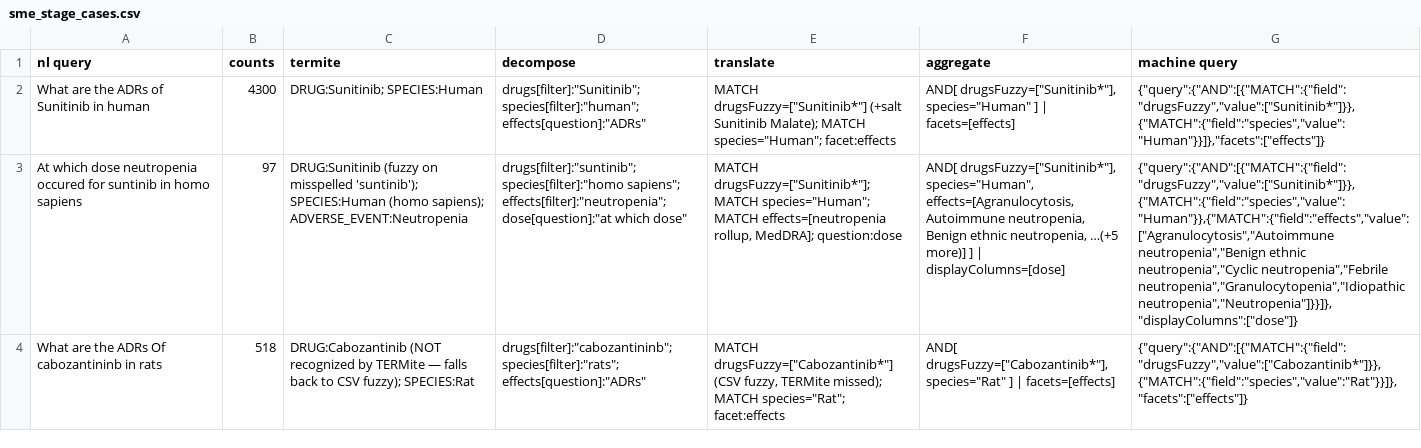
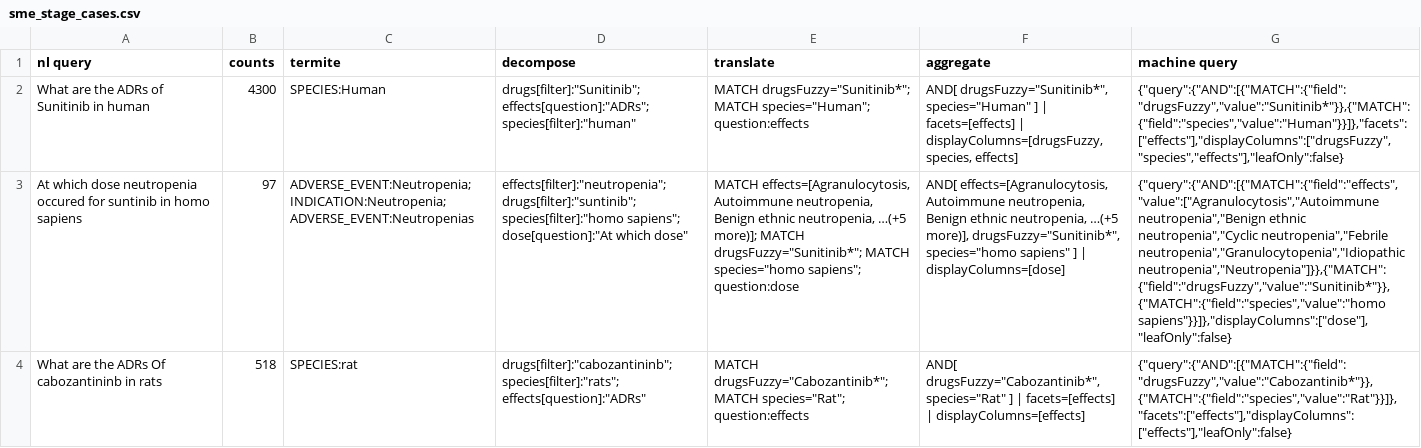
Before and after one commit to dastmardm/pp-pk-service-expe, a CSV file: docs/sme_stage_cases.csv, drawn as a sheet; only a part is shown; the diff covers the shown part only; the diff names each change by its address in the sheet, - before the commit and + after, or states it on an @@ line.

Commit message:
Refactor code for improved readability and maintainability across multiple modules
- Enhanced formatting and structure in `decompose.py`, `enhance.py`, `translate.py`, and `app.py` for better clarity.
- Introduced new utility functions in `fill_stage_cases_from_pipeline.py` to streamline the process of filling per-stage columns in the SME stage cases.
- Added offline tests for per-step evaluation and service configurations in `test_per_step_eval.py` and `test_services.py`.
- Updated the handling of query translations and enhancements in the pipeline to ensure consistent behavior.
- Adjusted the output paths for generated CSV files to align with the new documentation structure.
- Improved error handling and logging for better debugging and user feedback.

```diff
--- a/docs/sme_stage_cases.csv
+++ b/docs/sme_stage_cases.csv
-C2 (termite): DRUG:Sunitinib; SPECIES:Human
+C2 (termite): SPECIES:Human
-D2 (decompose): drugs[filter]:"Sunitinib"; species[filter]:"human"; effects[question]:"ADRs"
+D2 (decompose): drugs[filter]:"Sunitinib"; effects[question]:"ADRs"; species[filter]:"human"
-E2 (translate): MATCH drugsFuzzy=["Sunitinib*"] (+salt Sunitinib Malate); MATCH species="Human"; facet:effects
+E2 (translate): MATCH drugsFuzzy="Sunitinib*"; MATCH species="Human"; question:effects
-F2 (aggregate): AND[ drugsFuzzy=["Sunitinib*"], species="Human" ] | facets=[effects]
+F2 (aggregate): AND[ drugsFuzzy="Sunitinib*", species="Human" ] | facets=[effects] | displayColumns=[drugsFuzzy, species, effects]
-G2 (machine query): {"query":{"AND":[{"MATCH":{"field":"drugsFuzzy","value":["Sunitinib*"]}},{"MATCH":{"field":"species","value":"Human"}}]},"facets":["effects"]}
+G2 (machine query): {"query":{"AND":[{"MATCH":{"field":"drugsFuzzy","value":"Sunitinib*"}},{"MATCH":{"field":"species","value":"Human"}}]},"facets":["effects"],"displayColumns":["drugsFuzzy","species","effects"],"leafOnly":false}
-C3 (termite): DRUG:Sunitinib (fuzzy on misspelled 'suntinib'); SPECIES:Human (homo sapiens); ADVERSE_EVENT:Neutropenia
+C3 (termite): ADVERSE_EVENT:Neutropenia; INDICATION:Neutropenia; ADVERSE_EVENT:Neutropenias
-D3 (decompose): drugs[filter]:"suntinib"; species[filter]:"homo sapiens"; effects[filter]:"neutropenia"; dose[question]:"at which dose"
+D3 (decompose): effects[filter]:"neutropenia"; drugs[filter]:"suntinib"; species[filter]:"homo sapiens"; dose[question]:"At which dose"
-E3 (translate): MATCH drugsFuzzy=["Sunitinib*"]; MATCH species="Human"; MATCH effects=[neutropenia rollup, MedDRA]; question:dose
+E3 (translate): MATCH effects=[Agranulocytosis, Autoimmune neutropenia, Benign ethnic neutropenia, …(+5 more)]; MATCH drugsFuzzy="Sunitinib*"; MATCH species="homo sapiens"; question:dose
-F3 (aggregate): AND[ drugsFuzzy=["Sunitinib*"], species="Human", effects=[Agranulocytosis, Autoimmune neutropenia, Benign ethnic neutropenia, …(+5 more)] ] |…
+F3 (aggregate): AND[ effects=[Agranulocytosis, Autoimmune neutropenia, Benign ethnic neutropenia, …(+5 more)], drugsFuzzy="Sunitinib*", species="homo sapiens" ] |…
-G3 (machine query): {"query":{"AND":[{"MATCH":{"field":"drugsFuzzy","value":["Sunitinib*"]}},{"MATCH":{"field":"species","value":"Human"}},{"MATCH":{"field":"effects","value":["Agranulocytosis","Autoimmune neutropenia","Benign ethnic neutropenia","Cyclic neutropenia","Febrile neutropenia","Granulocytopenia","Idiopathic neutropenia","Neutropenia"]}}]},"displayColumns":["dose"]}
+G3 (machine query): {"query":{"AND":[{"MATCH":{"field":"effects","value":["Agranulocytosis","Autoimmune neutropenia","Benign ethnic neutropenia","Cyclic neutropenia","Febrile neutropenia","Granulocytopenia","Idiopathic neutropenia","Neutropenia"]}},{"MATCH":{"field":"drugsFuzzy","value":"Sunitinib*"}},{"MATCH":{"field":"species","value":"homo sapiens"}}]},"displayColumns":["dose"],"leafOnly":false}
-C4 (termite): DRUG:Cabozantinib (NOT recognized by TERMite — falls back to CSV fuzzy); SPECIES:Rat
+C4 (termite): SPECIES:rat
-E4 (translate): MATCH drugsFuzzy=["Cabozantinib*"] (CSV fuzzy, TERMite missed); MATCH species="Rat"; facet:effects
+E4 (translate): MATCH drugsFuzzy="Cabozantinib*"; MATCH species="Rat"; question:effects
-F4 (aggregate): AND[ drugsFuzzy=["Cabozantinib*"], species="Rat" ] | facets=[effects]
+F4 (aggregate): AND[ drugsFuzzy="Cabozantinib*", species="Rat" ] | facets=[effects] | displayColumns=[effects]
-G4 (machine query): {"query":{"AND":[{"MATCH":{"field":"drugsFuzzy","value":["Cabozantinib*"]}},{"MATCH":{"field":"species","value":"Rat"}}]},"facets":["effects"]}
+G4 (machine query): {"query":{"AND":[{"MATCH":{"field":"drugsFuzzy","value":"Cabozantinib*"}},{"MATCH":{"field":"species","value":"Rat"}}]},"facets":["effects"],"displayColumns":["effects"],"leafOnly":false}
```
Also changed, not shown: 105 edited cells elsewhere in this file, 28 other files.
